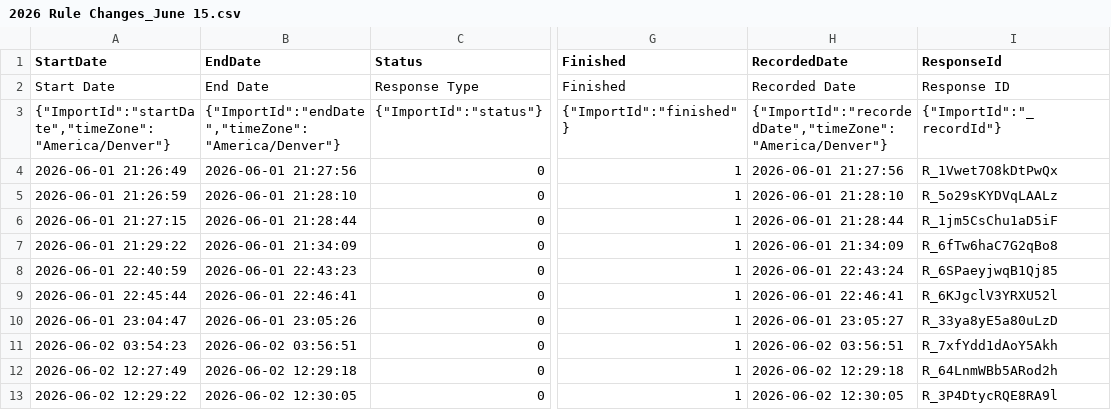
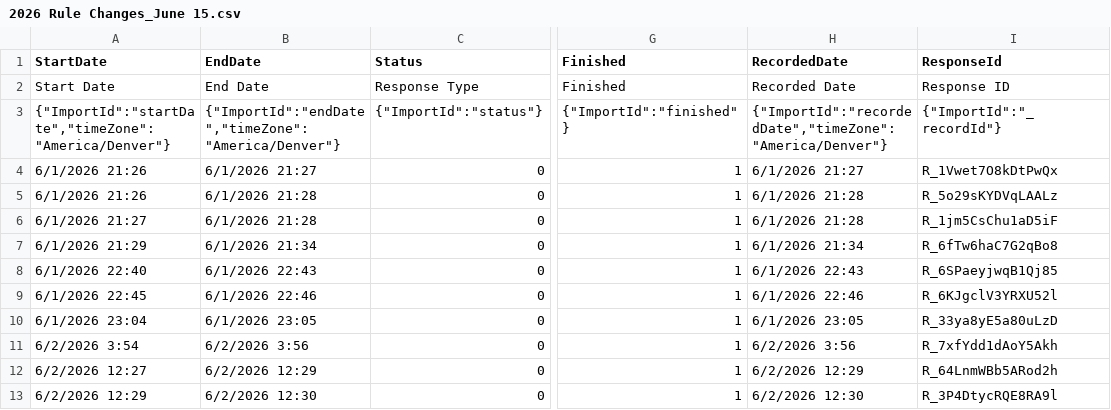
Before and after one commit to McCadeP8/NFL_Schedule_Release, a CSV file: 2026 Rule Changes_June 15.csv, drawn as a sheet; only a part is shown, gaps mark what is left out; the diff covers the shown part only; the diff names each change by its address in the sheet, - before the commit and + after, or states it on an @@ line.

```diff
--- a/2026 Rule Changes_June 15.csv
+++ b/2026 Rule Changes_June 15.csv
-A4 (StartDate): 2026-06-01 21:26:49
+A4 (StartDate): 6/1/2026 21:26
-B4 (EndDate): 2026-06-01 21:27:56
+B4 (EndDate): 6/1/2026 21:27
-H4 (RecordedDate): 2026-06-01 21:27:56
+H4 (RecordedDate): 6/1/2026 21:27
-A5 (StartDate): 2026-06-01 21:26:59
+A5 (StartDate): 6/1/2026 21:26
-B5 (EndDate): 2026-06-01 21:28:10
+B5 (EndDate): 6/1/2026 21:28
-H5 (RecordedDate): 2026-06-01 21:28:10
+H5 (RecordedDate): 6/1/2026 21:28
-A6 (StartDate): 2026-06-01 21:27:15
+A6 (StartDate): 6/1/2026 21:27
-B6 (EndDate): 2026-06-01 21:28:44
+B6 (EndDate): 6/1/2026 21:28
-H6 (RecordedDate): 2026-06-01 21:28:44
+H6 (RecordedDate): 6/1/2026 21:28
-A7 (StartDate): 2026-06-01 21:29:22
+A7 (StartDate): 6/1/2026 21:29
-B7 (EndDate): 2026-06-01 21:34:09
+B7 (EndDate): 6/1/2026 21:34
-H7 (RecordedDate): 2026-06-01 21:34:09
+H7 (RecordedDate): 6/1/2026 21:34
-A8 (StartDate): 2026-06-01 22:40:59
+A8 (StartDate): 6/1/2026 22:40
-B8 (EndDate): 2026-06-01 22:43:23
+B8 (EndDate): 6/1/2026 22:43
-H8 (RecordedDate): 2026-06-01 22:43:24
+H8 (RecordedDate): 6/1/2026 22:43
-A9 (StartDate): 2026-06-01 22:45:44
+A9 (StartDate): 6/1/2026 22:45
-B9 (EndDate): 2026-06-01 22:46:41
+B9 (EndDate): 6/1/2026 22:46
-H9 (RecordedDate): 2026-06-01 22:46:41
+H9 (RecordedDate): 6/1/2026 22:46
-A10 (StartDate): 2026-06-01 23:04:47
+A10 (StartDate): 6/1/2026 23:04
-B10 (EndDate): 2026-06-01 23:05:26
+B10 (EndDate): 6/1/2026 23:05
-H10 (RecordedDate): 2026-06-01 23:05:27
+H10 (RecordedDate): 6/1/2026 23:05
-A11 (StartDate): 2026-06-02 03:54:23
+A11 (StartDate): 6/2/2026 3:54
-B11 (EndDate): 2026-06-02 03:56:51
+B11 (EndDate): 6/2/2026 3:56
-H11 (RecordedDate): 2026-06-02 03:56:51
+H11 (RecordedDate): 6/2/2026 3:56
-A12 (StartDate): 2026-06-02 12:27:49
+A12 (StartDate): 6/2/2026 12:27
-B12 (EndDate): 2026-06-02 12:29:18
+B12 (EndDate): 6/2/2026 12:29
-H12 (RecordedDate): 2026-06-02 12:29:18
+H12 (RecordedDate): 6/2/2026 12:29
-A13 (StartDate): 2026-06-02 12:29:22
+A13 (StartDate): 6/2/2026 12:29
-B13 (EndDate): 2026-06-02 12:30:05
+B13 (EndDate): 6/2/2026 12:30
-H13 (RecordedDate): 2026-06-02 12:30:05
+H13 (RecordedDate): 6/2/2026 12:30
```
Also changed, not shown: 1 removed row and 57 edited cells elsewhere in this file, 3 other files.
